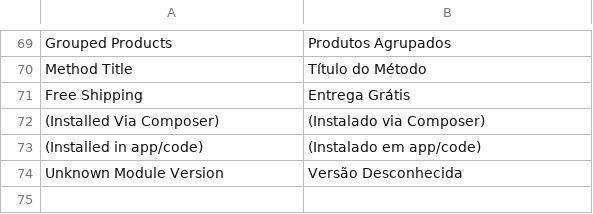
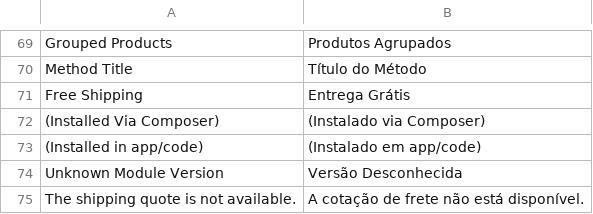
Before and after one commit to FrenetGatewaydeFretes/frenet-magento2, a CSV file: i18n/pt_BR.csv, drawn as a sheet; only a part is shown, gaps mark what is left out; the diff names each change by its address in the sheet, - before the commit and + after, or states it on an @@ line.

Commit message:
:lock: fix: refuse product page quotes when the feature is off, the postcode is invalid or the product is not sellable

```diff
--- a/i18n/pt_BR.csv
+++ b/i18n/pt_BR.csv
+row 75: The shipping quote is not available. | A cotação de frete não está disponível.
```
Also changed, not shown: 3 other files.
